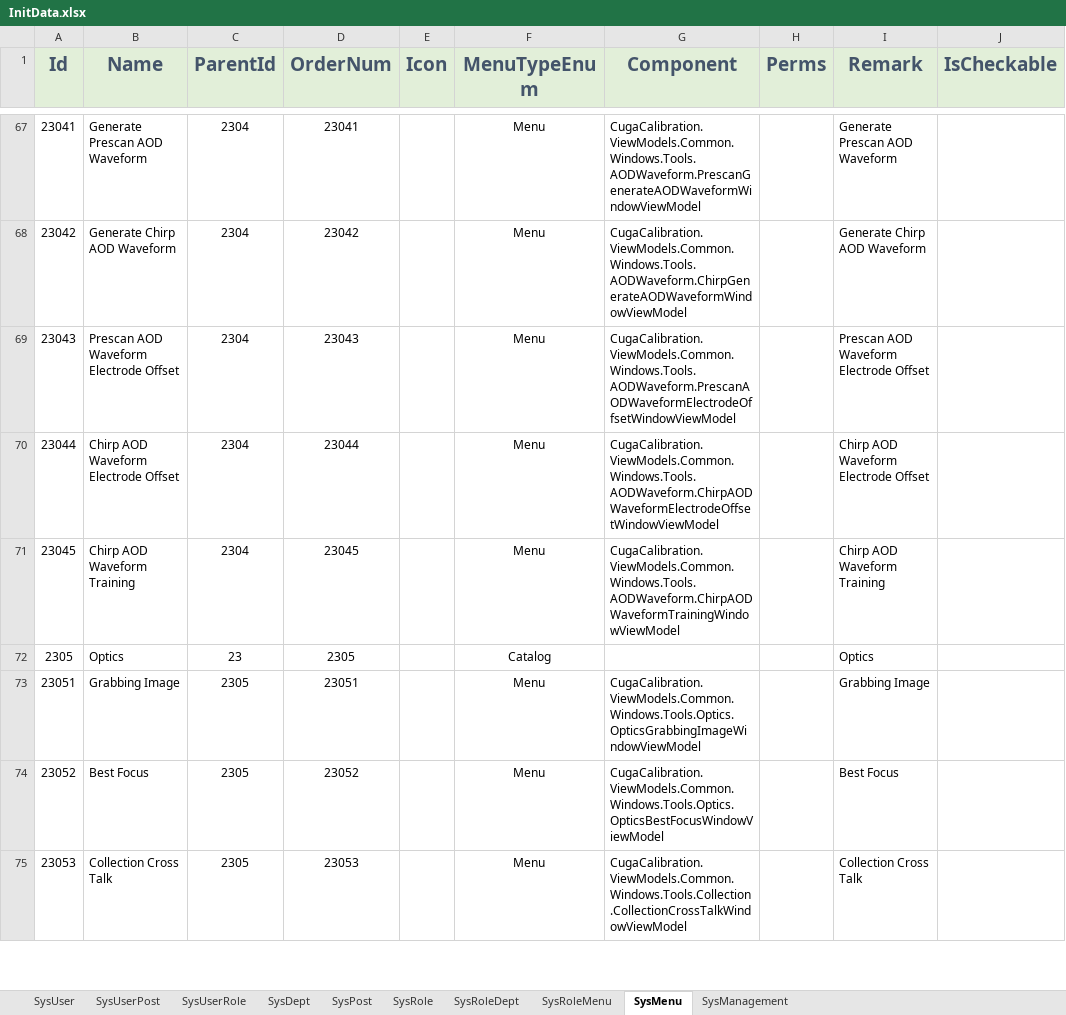
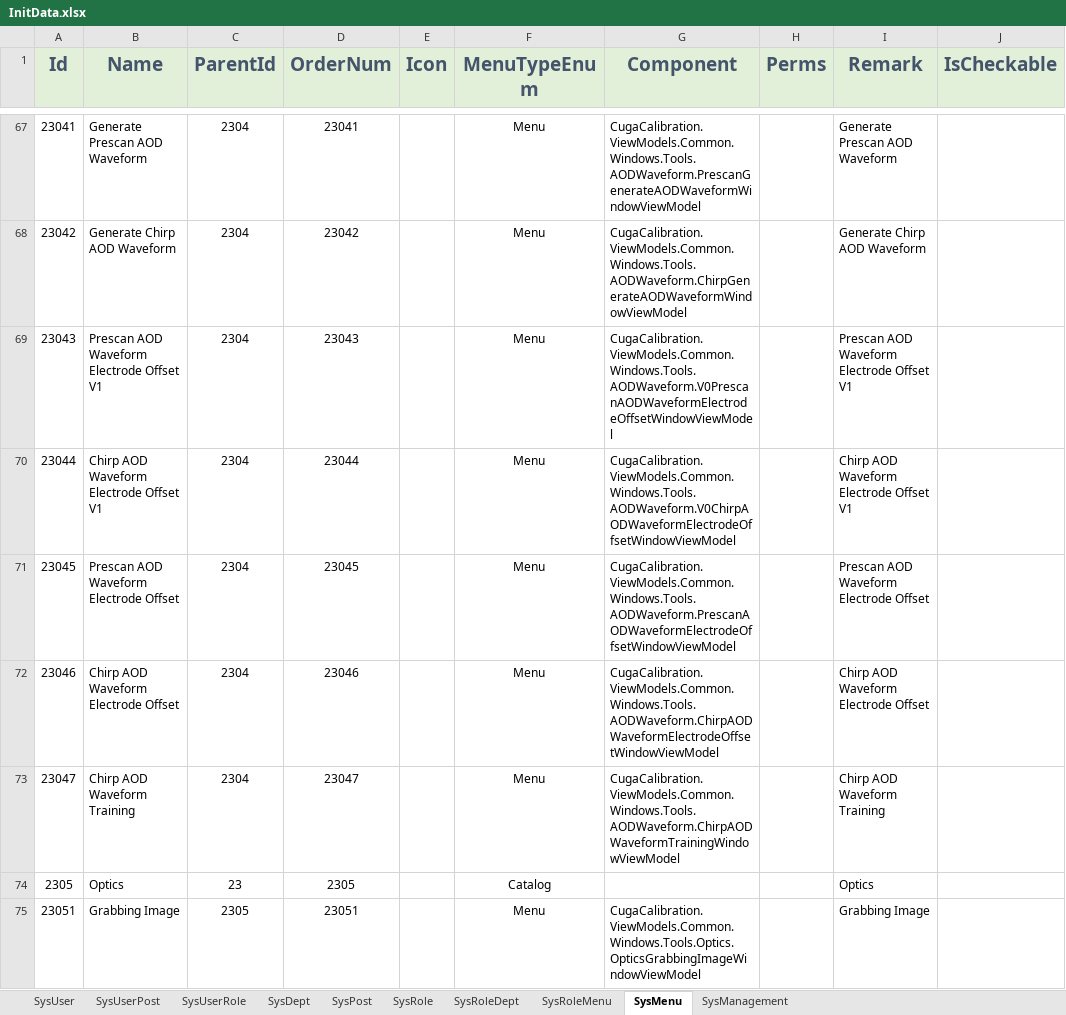
Before and after one commit to semix-global/netcore_semix_cuga_calibration, an Excel workbook: Sources/Cuga-Calibration-Solution/Assets/Data/InitData.xlsx, sheet SysMenu, drawn as a sheet; only a part is shown, gaps mark what is left out; the shorter side is filled out with more unchanged rows; values as stored, in another font and other column widths than the file's, no borders; the diff names each change by its address in the sheet, - before the commit and + after, or states it on an @@ line.

Commit message:
#214 excel更新

```diff
--- a/Sources/Cuga-Calibration-Solution/Assets/Data/InitData.xlsx (sheet SysMenu)
+++ b/Sources/Cuga-Calibration-Solution/Assets/Data/InitData.xlsx (sheet SysMenu)
-B69 (Name): Prescan AOD Waveform Electrode Offset
+B69 (Name): Prescan AOD Waveform Electrode Offset V1
-G69 (Component): CugaCalibration.ViewModels.Common.Windows.Tools.AODWaveform.PrescanAODWaveformElectrodeOffsetWindowViewModel
+G69 (Component): CugaCalibration.ViewModels.Common.Windows.Tools.AODWaveform.V0PrescanAODWaveformElectrodeOffsetWindowViewModel
-I69 (Remark): Prescan AOD Waveform Electrode Offset
+I69 (Remark): Prescan AOD Waveform Electrode Offset V1
-B70 (Name): Chirp AOD Waveform Electrode Offset
+B70 (Name): Chirp AOD Waveform Electrode Offset V1
-G70 (Component): CugaCalibration.ViewModels.Common.Windows.Tools.AODWaveform.ChirpAODWaveformElectrodeOffsetWindowViewModel
+G70 (Component): CugaCalibration.ViewModels.Common.Windows.Tools.AODWaveform.V0ChirpAODWaveformElectrodeOffsetWindowViewModel
-I70 (Remark): Chirp AOD Waveform Electrode Offset
+I70 (Remark): Chirp AOD Waveform Electrode Offset V1
-B71 (Name): Chirp AOD Waveform Training
+B71 (Name): Prescan AOD Waveform Electrode Offset
-G71 (Component): CugaCalibration.ViewModels.Common.Windows.Tools.AODWaveform.ChirpAODWaveformTrainingWindowViewModel
+G71 (Component): CugaCalibration.ViewModels.Common.Windows.Tools.AODWaveform.PrescanAODWaveformElectrodeOffsetWindowViewModel
-I71 (Remark): Chirp AOD Waveform Training
+I71 (Remark): Prescan AOD Waveform Electrode Offset
+row 72: 23046 | Chirp AOD Waveform Electrode Offset | 2304 | 23046 |  | Menu | CugaCalibration.ViewModels.Common.Windows.Tools.AODWaveform.ChirpAODWaveformElectrodeOffsetWindowViewModel |  | Chirp AOD Waveform Electrode Offset
+row 73: 23047 | Chirp AOD Waveform Training | 2304 | 23047 |  | Menu | CugaCalibration.ViewModels.Common.Windows.Tools.AODWaveform.ChirpAODWaveformTrainingWindowViewModel |  | Chirp AOD Waveform Training
```
